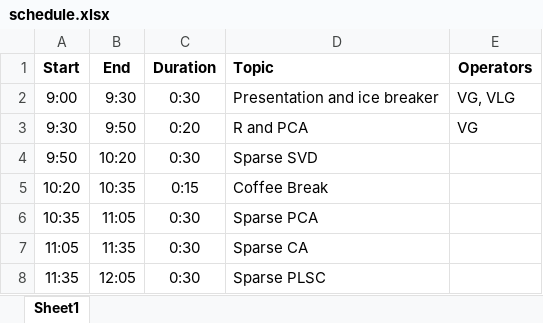
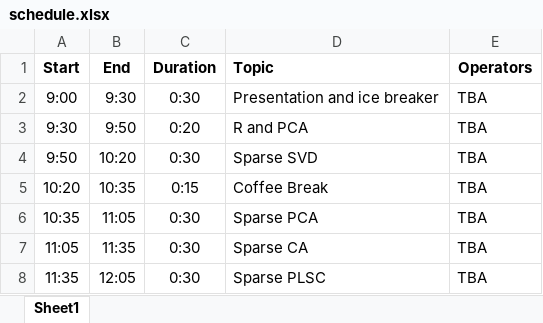
Before and after one commit to vguillemot/sensometrics2024_SFA, an Excel workbook: data/schedule.xlsx, sheet Sheet1, drawn as a sheet; values as stored, in another font and other column widths than the file's, no borders; the diff names each change by its address in the sheet, - before the commit and + after, or states it on an @@ line.

Commit message:
UPDATE data

```diff
--- a/data/schedule.xlsx (sheet Sheet1)
+++ b/data/schedule.xlsx (sheet Sheet1)
-E2 (Operators): VG, VLG
+E2 (Operators): TBA
-E3 (Operators): VG
+E3 (Operators): TBA
-E4:E8 (Operators): (empty)
+E4:E8 (Operators): TBA
```
Also changed, not shown: 8 other files.
